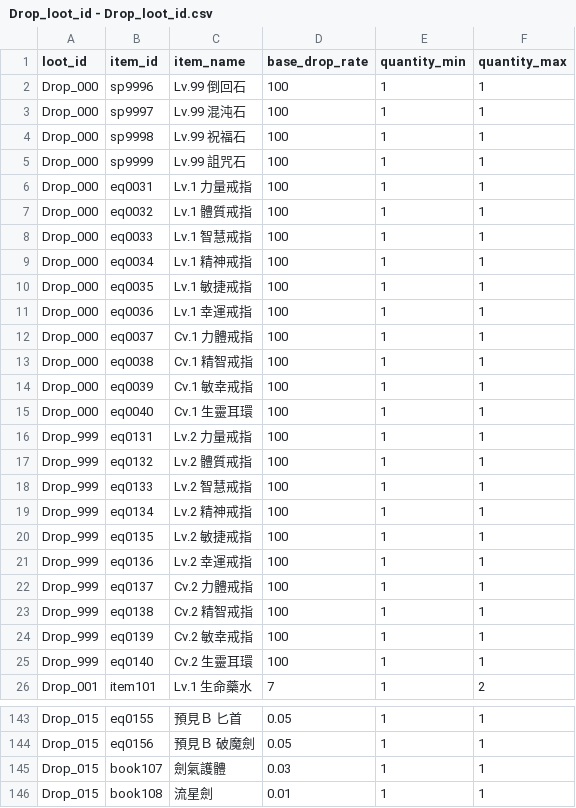
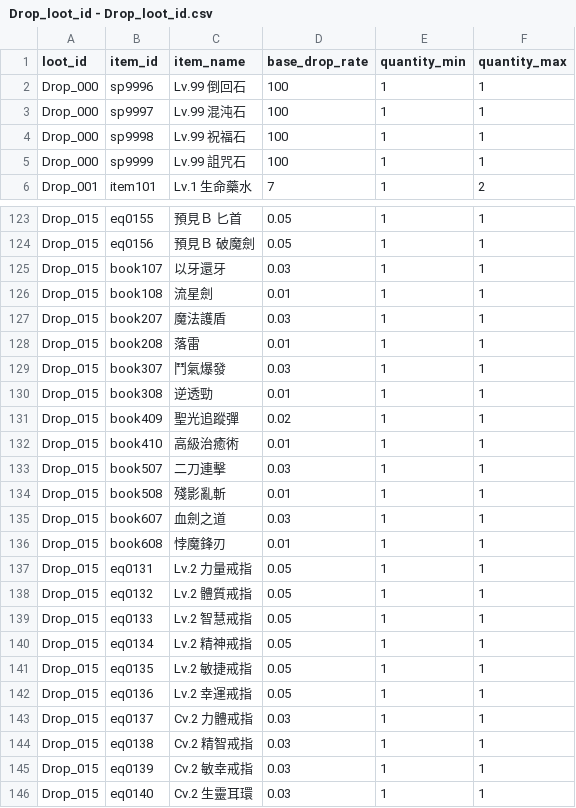
Before and after one commit to longagoseason/Dream-Crafter, a CSV file: source/Drop_loot_id - Drop_loot_id.csv, drawn as a sheet; only a part is shown, gaps mark what is left out; the shorter side is filled out with more unchanged rows; the diff covers the shown part only.

```diff
--- a/source/Drop_loot_id - Drop_loot_id.csv
+++ b/source/Drop_loot_id - Drop_loot_id.csv
@@ -5,22 +5,2 @@ Drop_000,sp9998,Lv.99 祝福石,100,1,1
 Drop_000,sp9999,Lv.99 詛咒石,100,1,1
-Drop_000,eq0031,Lv.1 力量戒指,100,1,1
-Drop_000,eq0032,Lv.1 體質戒指,100,1,1
-Drop_000,eq0033,Lv.1 智慧戒指,100,1,1
-Drop_000,eq0034,Lv.1 精神戒指,100,1,1
-Drop_000,eq0035,Lv.1 敏捷戒指,100,1,1
-Drop_000,eq0036,Lv.1 幸運戒指,100,1,1
-Drop_000,eq0037,Cv.1 力體戒指,100,1,1
-Drop_000,eq0038,Cv.1 精智戒指,100,1,1
-Drop_000,eq0039,Cv.1 敏幸戒指,100,1,1
-Drop_000,eq0040,Cv.1 生靈耳環,100,1,1
-Drop_999,eq0131,Lv.2 力量戒指,100,1,1
-Drop_999,eq0132,Lv.2 體質戒指,100,1,1
-Drop_999,eq0133,Lv.2 智慧戒指,100,1,1
-Drop_999,eq0134,Lv.2 精神戒指,100,1,1
-Drop_999,eq0135,Lv.2 敏捷戒指,100,1,1
-Drop_999,eq0136,Lv.2 幸運戒指,100,1,1
-Drop_999,eq0137,Cv.2 力體戒指,100,1,1
-Drop_999,eq0138,Cv.2 精智戒指,100,1,1
-Drop_999,eq0139,Cv.2 敏幸戒指,100,1,1
-Drop_999,eq0140,Cv.2 生靈耳環,100,1,1
 Drop_001,item101,Lv.1 生命藥水,7,1,2
@@ -144,3 +124,3 @@ Drop_015,eq0155,預見Ｂ 匕首,0.05,1,1
 Drop_015,eq0156,預見Ｂ 破魔劍,0.05,1,1
-Drop_015,book107,劍氣護體,0.03,1,1
+Drop_015,book107,以牙還牙,0.03,1,1
 Drop_015,book108,流星劍,0.01,1,1
```
Also changed, not shown: 1 edited cell elsewhere in this file, source/PatchNote - PatchNote.csv, source/Welcome_news - Welcome_news.csv, 3 other files.
